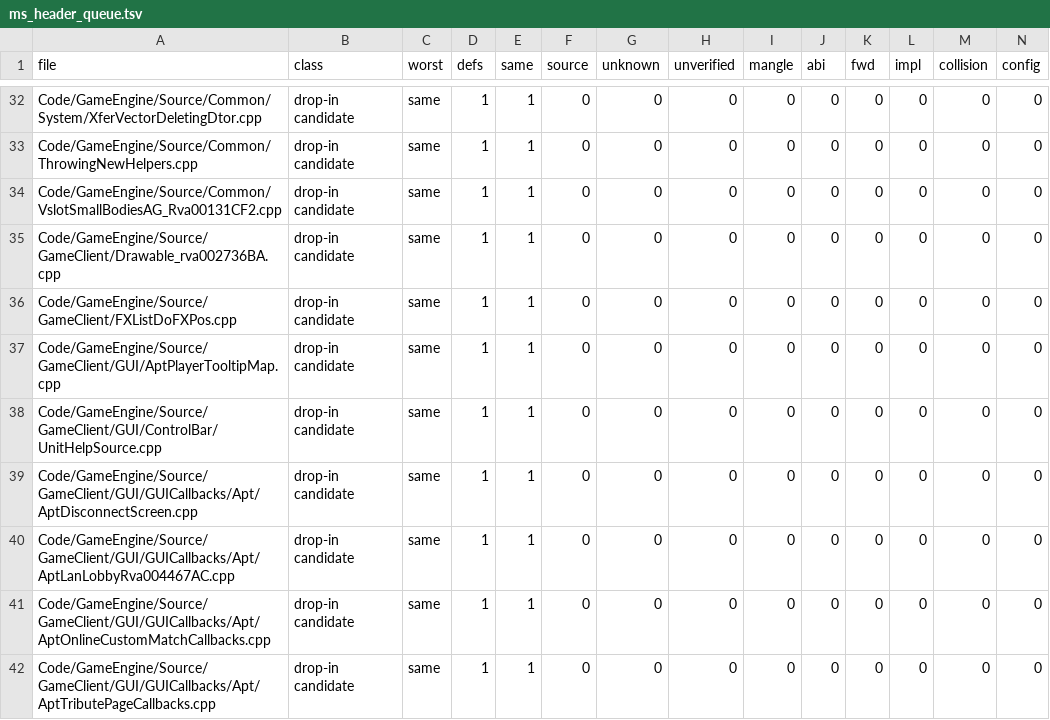
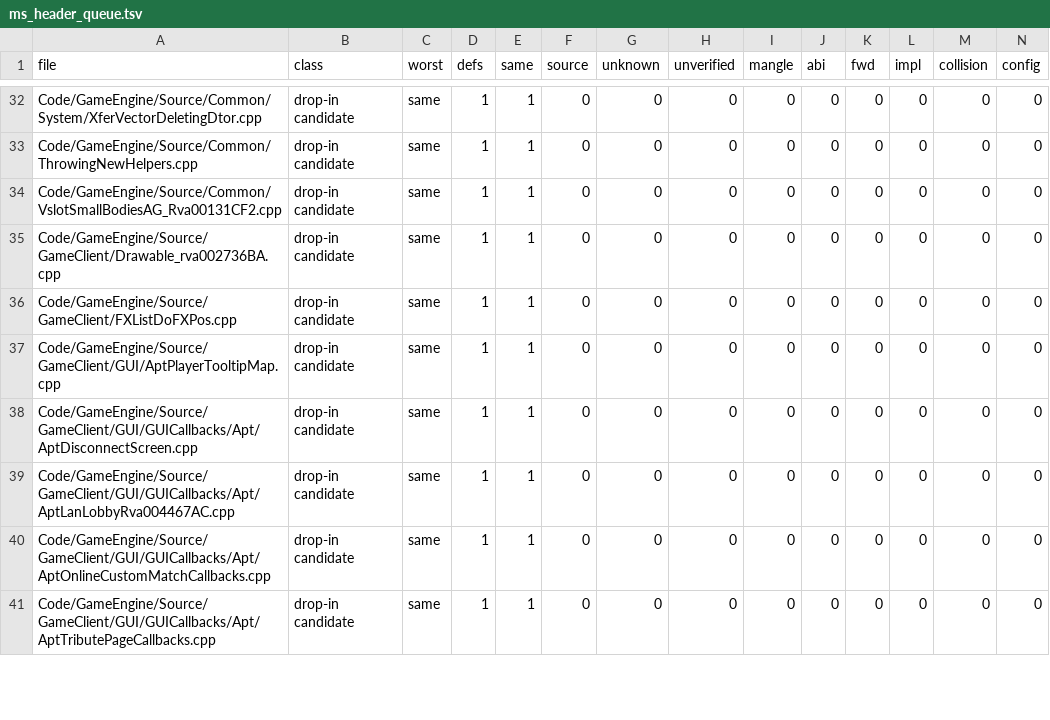
Before and after one commit to McMickey93/Open-BFME-2, a TSV file: reverse/ms_header_queue.tsv, drawn as a sheet; only a part is shown, gaps mark what is left out; rows hold the shown columns only; the diff names each change by its address in the sheet, - before the commit and + after, or states it on an @@ line.

```diff
--- a/reverse/ms_header_queue.tsv
+++ b/reverse/ms_header_queue.tsv
-row 38: Code/GameEngine/Source/GameClient/GUI/ControlBar/UnitHelpSource.cpp | drop-in candidate | same | 1 | 1 | 0 | 0 | 0 | 0 | 0 | 0 | 0 | 0 | 0
```
